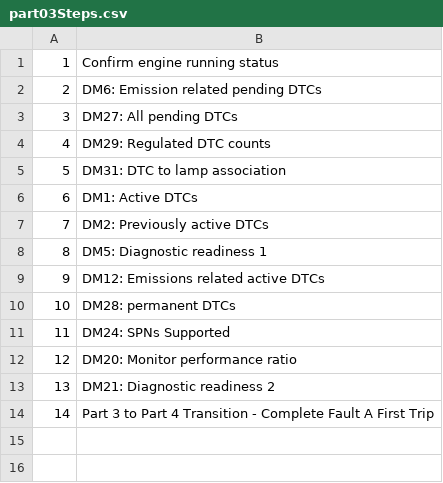
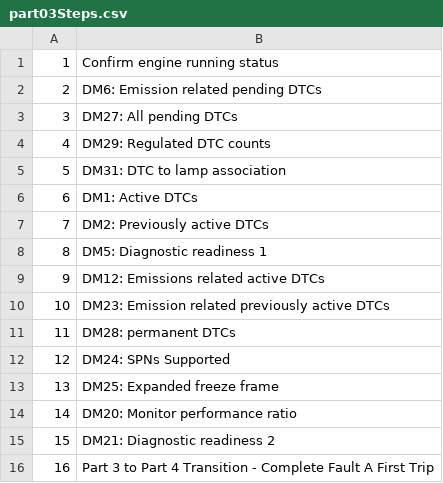
Before and after one commit to Equipment-and-Tool-Institute/j1939-84, a CSV file: src/org/etools/j1939_84/resources/part03Steps.csv, drawn as a sheet; addresses are those after the commit; the diff names each change by its address in the sheet, - before the commit and + after, or states it on an @@ line.

Commit message:
Fix Part 3 Step Names

```diff
--- a/src/org/etools/j1939_84/resources/part03Steps.csv
+++ b/src/org/etools/j1939_84/resources/part03Steps.csv
+row 10: 10 | DM23: Emission related previously active DTCs
@@ column A renumbered from row 11 down @@
+row 13: 13 | DM25: Expanded freeze frame
```
